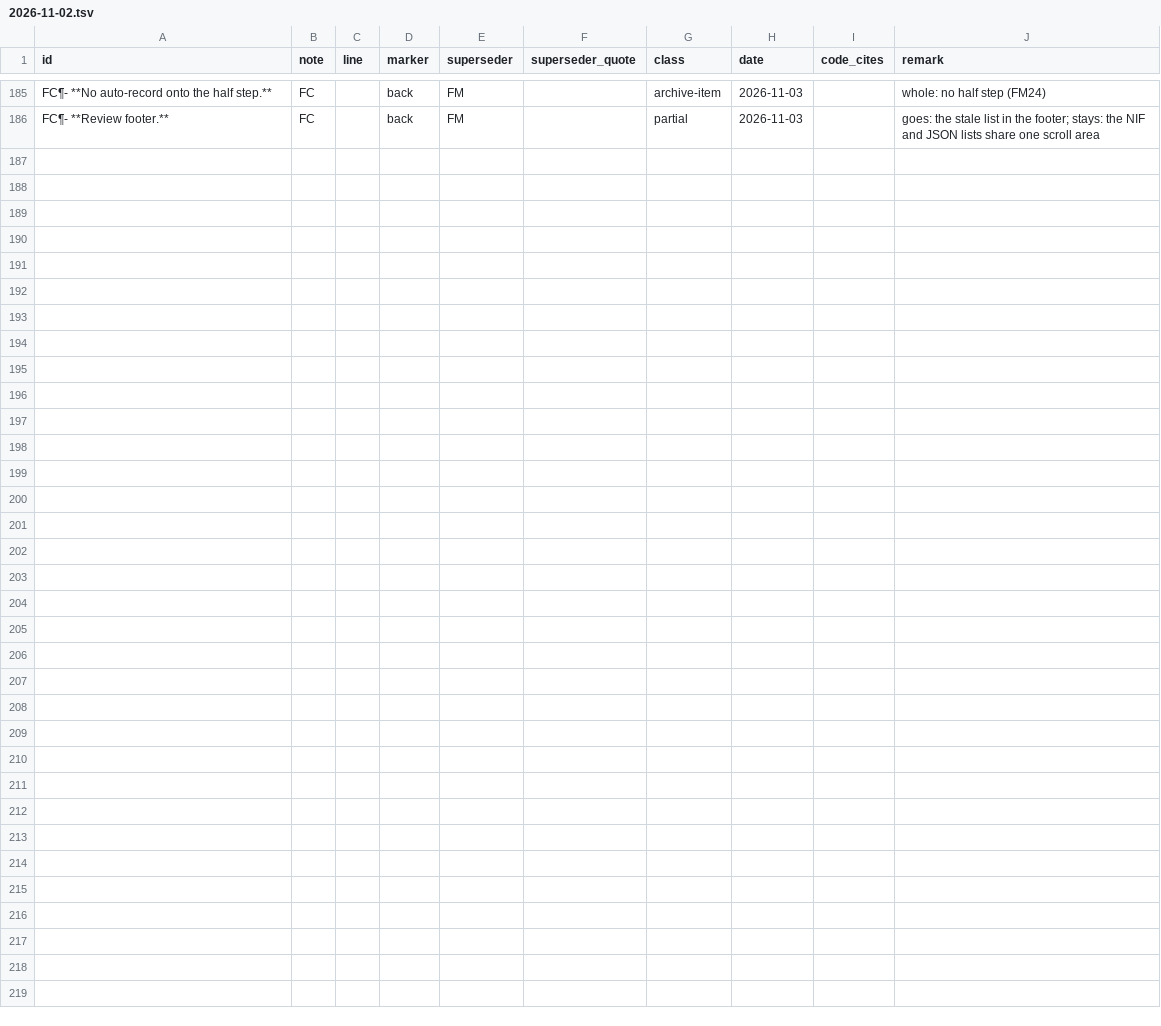
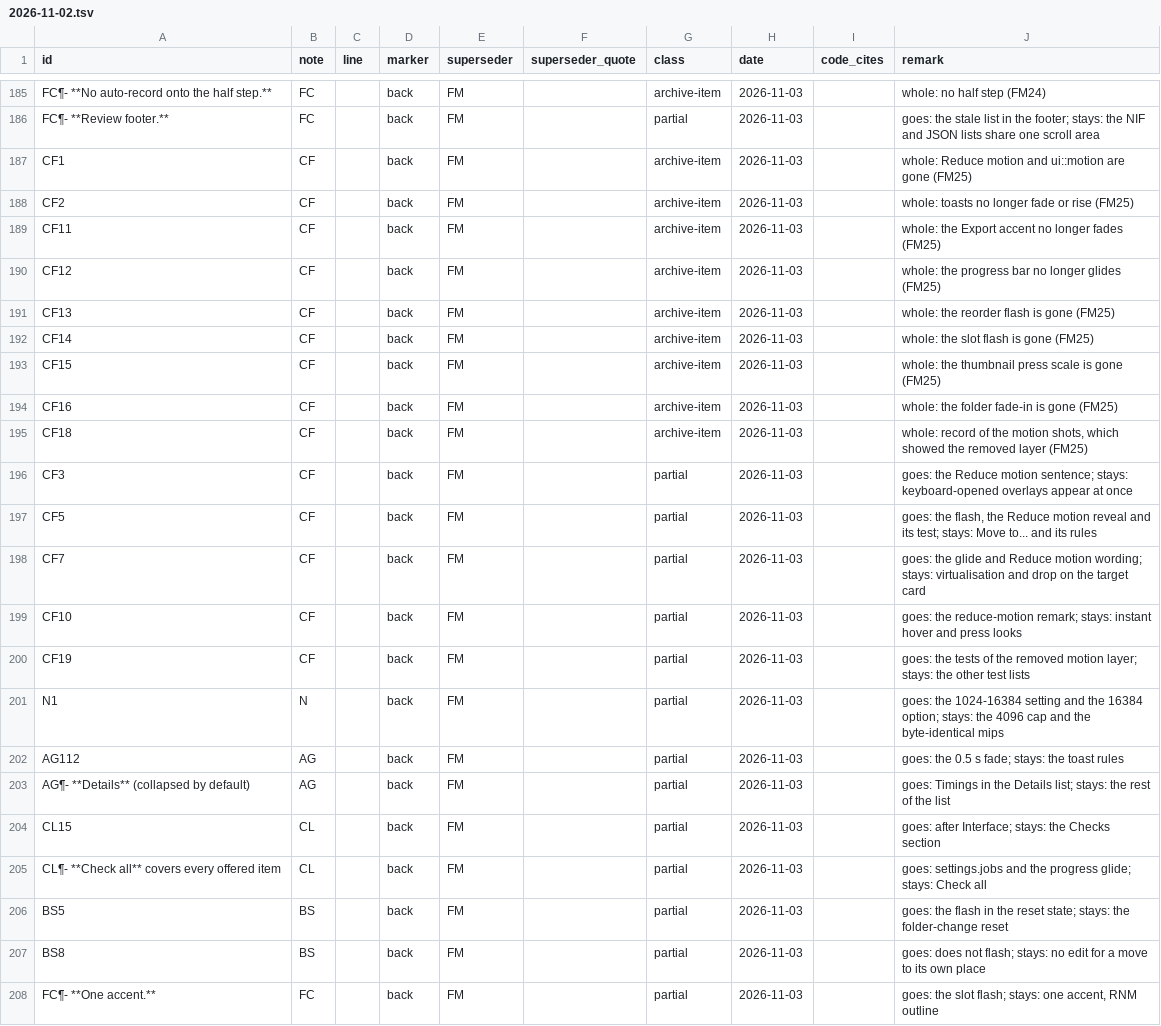
Before and after one commit to Alistra-za/Tessalith, a TSV file: tools/decisions-archive/2026-11-02.tsv, drawn as a sheet; only a part is shown, gaps mark what is left out; the diff names each change by its address in the sheet, - before the commit and + after, or states it on an @@ line.

Commit message:
2.0: GUI settings sweep, motion layer and Timings panel out (Note FM)

```diff
--- a/tools/decisions-archive/2026-11-02.tsv
+++ b/tools/decisions-archive/2026-11-02.tsv
+row 187: CF1 | CF |  | back | FM |  | archive-item | 2026-11-03 |  | whole: Reduce motion and ui::motion are gone (FM25)
+row 188: CF2 | CF |  | back | FM |  | archive-item | 2026-11-03 |  | whole: toasts no longer fade or rise (FM25)
+row 189: CF11 | CF |  | back | FM |  | archive-item | 2026-11-03 |  | whole: the Export accent no longer fades (FM25)
+row 190: CF12 | CF |  | back | FM |  | archive-item | 2026-11-03 |  | whole: the progress bar no longer glides (FM25)
+row 191: CF13 | CF |  | back | FM |  | archive-item | 2026-11-03 |  | whole: the reorder flash is gone (FM25)
+row 192: CF14 | CF |  | back | FM |  | archive-item | 2026-11-03 |  | whole: the slot flash is gone (FM25)
+row 193: CF15 | CF |  | back | FM |  | archive-item | 2026-11-03 |  | whole: the thumbnail press scale is gone (FM25)
+row 194: CF16 | CF |  | back | FM |  | archive-item | 2026-11-03 |  | whole: the folder fade-in is gone (FM25)
+row 195: CF18 | CF |  | back | FM |  | archive-item | 2026-11-03 |  | whole: record of the motion shots, which showed the removed layer (FM25)
+row 196: CF3 | CF |  | back | FM |  | partial | 2026-11-03 |  | goes: the Reduce motion sentence; stays: keyboard-opened overlays appear at once
+row 197: CF5 | CF |  | back | FM |  | partial | 2026-11-03 |  | goes: the flash, the Reduce motion reveal and its test; stays: Move to... and its rules
+row 198: CF7 | CF |  | back | FM |  | partial | 2026-11-03 |  | goes: the glide and Reduce motion wording; stays: virtualisation and drop on the target card
+row 199: CF10 | CF |  | back | FM |  | partial | 2026-11-03 |  | goes: the reduce-motion remark; stays: instant hover and press looks
+row 200: CF19 | CF |  | back | FM |  | partial | 2026-11-03 |  | goes: the tests of the removed motion layer; stays: the other test lists
+row 201: N1 | N |  | back | FM |  | partial | 2026-11-03 |  | goes: the 1024-16384 setting and the 16384 option; stays: the 4096 cap and the byte-identical mips
+row 202: AG112 | AG |  | back | FM |  | partial | 2026-11-03 |  | goes: the 0.5 s fade; stays: the toast rules
+row 203: AG¶- **Details** (collapsed by default) | AG |  | back | FM |  | partial | 2026-11-03 |  | goes: Timings in the Details list; stays: the rest of the list
+row 204: CL15 | CL |  | back | FM |  | partial | 2026-11-03 |  | goes: after Interface; stays: the Checks section
+row 205: CL¶- **Check all** covers every offered item | CL |  | back | FM |  | partial | 2026-11-03 |  | goes: settings.jobs and the progress glide; stays: Check all
+row 206: BS5 | BS |  | back | FM |  | partial | 2026-11-03 |  | goes: the flash in the reset state; stays: the folder-change reset
+row 207: BS8 | BS |  | back | FM |  | partial | 2026-11-03 |  | goes: does not flash; stays: no edit for a move to its own place
+row 208: FC¶- **One accent.** | FC |  | back | FM |  | partial | 2026-11-03 |  | goes: the slot flash; stays: one accent, RNM outline
```
Also changed, not shown: 51 other files.
